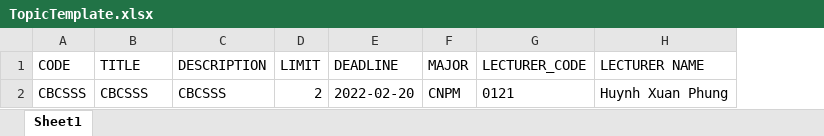
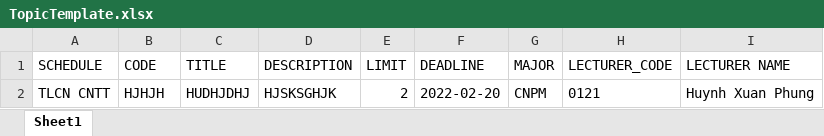
Before and after one commit to hungfq/TLCN, an Excel workbook: packages/backend/public/template/TopicTemplate.xlsx, sheet Sheet1, drawn as a sheet; values as stored, in another font and other column widths than the file's, no borders; addresses are those after the commit; the diff names each change by its address in the sheet, - before the commit and + after, or states it on an @@ line.

```diff
--- a/packages/backend/public/template/TopicTemplate.xlsx (sheet Sheet1)
+++ b/packages/backend/public/template/TopicTemplate.xlsx (sheet Sheet1)
+column A (SCHEDULE), row 2: TLCN CNTT
-B2 (CODE): CBCSSS
+B2 (CODE): HJHJH
-C2 (TITLE): CBCSSS
+C2 (TITLE): HUDHJDHJ
-D2 (DESCRIPTION): CBCSSS
+D2 (DESCRIPTION): HJSKSGHJK
```
Also changed, not shown: packages/backend/public/template/UserTemplate.xlsx, 8 other files.
